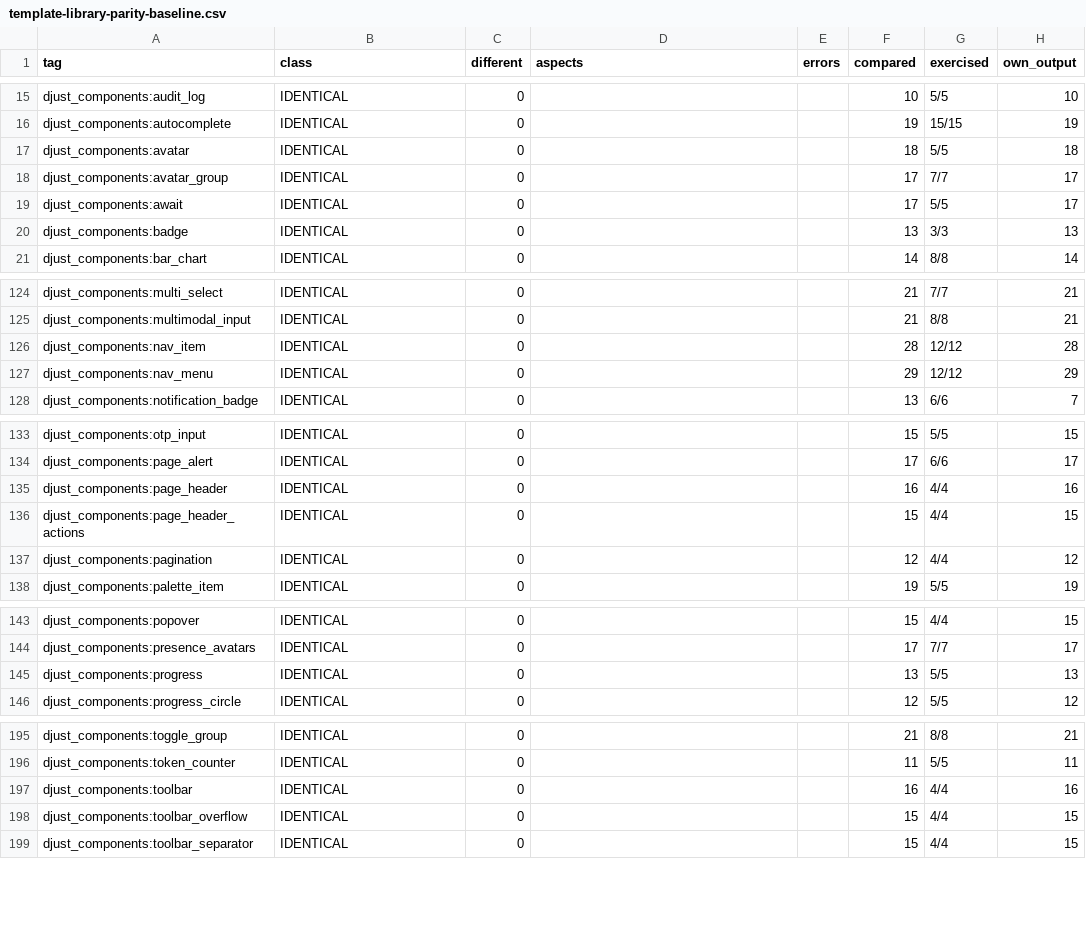
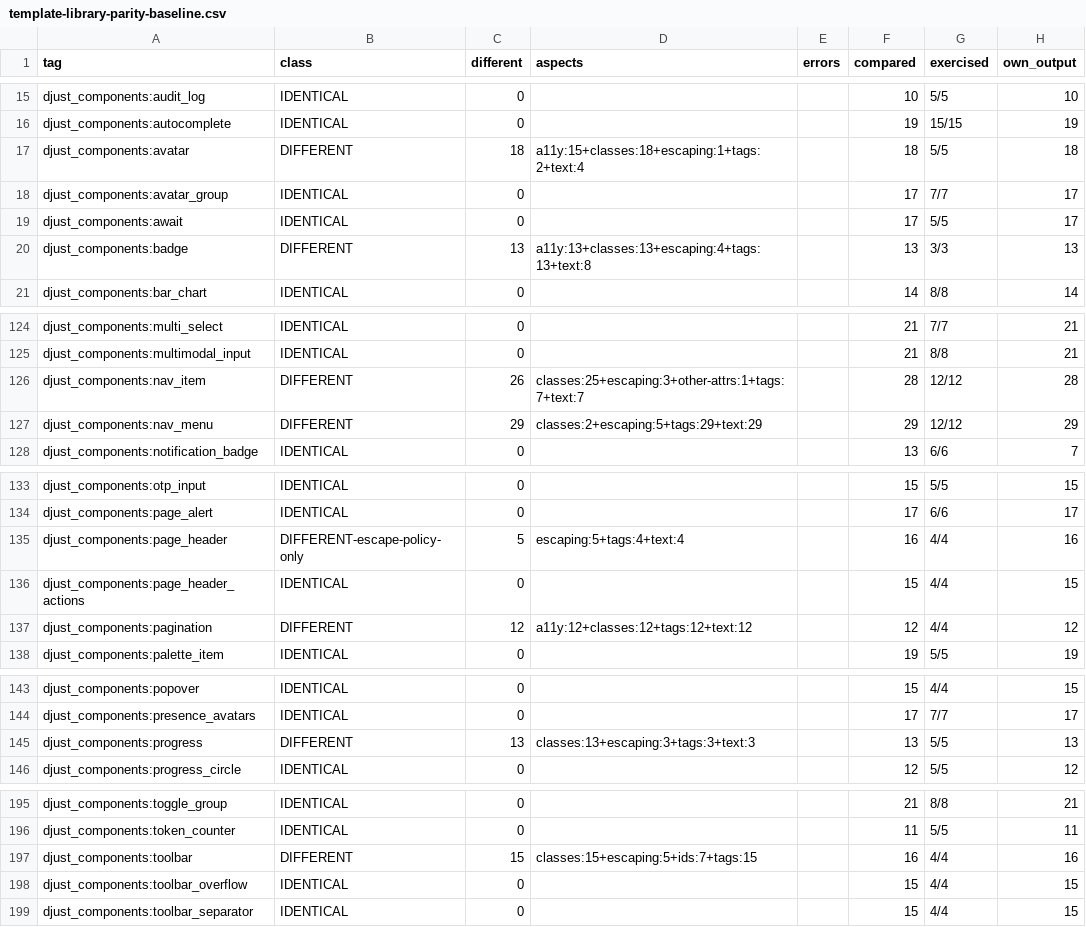
Before and after one commit to djust-org/djust, a CSV file: scripts/template-library-parity-baseline.csv, drawn as a sheet; only a part is shown, gaps mark what is left out; the diff covers the shown part only.

```diff
--- a/scripts/template-library-parity-baseline.csv
+++ b/scripts/template-library-parity-baseline.csv
@@ -16,6 +16,6 @@ djust_components:audit_log,IDENTICAL,0,,,10,5/5,10
 djust_components:autocomplete,IDENTICAL,0,,,19,15/15,19
-djust_components:avatar,IDENTICAL,0,,,18,5/5,18
+djust_components:avatar,DIFFERENT,18,a11y:15+classes:18+escaping:1+tags:2+text:4,,18,5/5,18
 djust_components:avatar_group,IDENTICAL,0,,,17,7/7,17
 djust_components:await,IDENTICAL,0,,,17,5/5,17
-djust_components:badge,IDENTICAL,0,,,13,3/3,13
+djust_components:badge,DIFFERENT,13,a11y:13+classes:13+escaping:4+tags:13+text:8,,13,3/3,13
 djust_components:bar_chart,IDENTICAL,0,,,14,8/8,14
@@ -125,4 +125,4 @@ djust_components:multi_select,IDENTICAL,0,,,21,7/7,21
 djust_components:multimodal_input,IDENTICAL,0,,,21,8/8,21
-djust_components:nav_item,IDENTICAL,0,,,28,12/12,28
-djust_components:nav_menu,IDENTICAL,0,,,29,12/12,29
+djust_components:nav_item,DIFFERENT,26,classes:25+escaping:3+other-attrs:1+tags:7+text:7,,28,12/12,28
+djust_components:nav_menu,DIFFERENT,29,classes:2+escaping:5+tags:29+text:29,,29,12/12,29
 djust_components:notification_badge,IDENTICAL,0,,,13,6/6,7
@@ -134,5 +134,5 @@ djust_components:otp_input,IDENTICAL,0,,,15,5/5,15
 djust_components:page_alert,IDENTICAL,0,,,17,6/6,17
-djust_components:page_header,IDENTICAL,0,,,16,4/4,16
+djust_components:page_header,DIFFERENT-escape-policy-only,5,escaping:5+tags:4+text:4,,16,4/4,16
 djust_components:page_header_actions,IDENTICAL,0,,,15,4/4,15
-djust_components:pagination,IDENTICAL,0,,,12,4/4,12
+djust_components:pagination,DIFFERENT,12,a11y:12+classes:12+tags:12+text:12,,12,4/4,12
 djust_components:palette_item,IDENTICAL,0,,,19,5/5,19
@@ -144,3 +144,3 @@ djust_components:popover,IDENTICAL,0,,,15,4/4,15
 djust_components:presence_avatars,IDENTICAL,0,,,17,7/7,17
-djust_components:progress,IDENTICAL,0,,,13,5/5,13
+djust_components:progress,DIFFERENT,13,classes:13+escaping:3+tags:3+text:3,,13,5/5,13
 djust_components:progress_circle,IDENTICAL,0,,,12,5/5,12
@@ -196,3 +196,3 @@ djust_components:toggle_group,IDENTICAL,0,,,21,8/8,21
 djust_components:token_counter,IDENTICAL,0,,,11,5/5,11
-djust_components:toolbar,IDENTICAL,0,,,16,4/4,16
+djust_components:toolbar,DIFFERENT,15,classes:15+escaping:5+ids:7+tags:15,,16,4/4,16
 djust_components:toolbar_overflow,IDENTICAL,0,,,15,4/4,15
```
Also changed, not shown: 35 edited cells elsewhere in this file, 36 other files.
